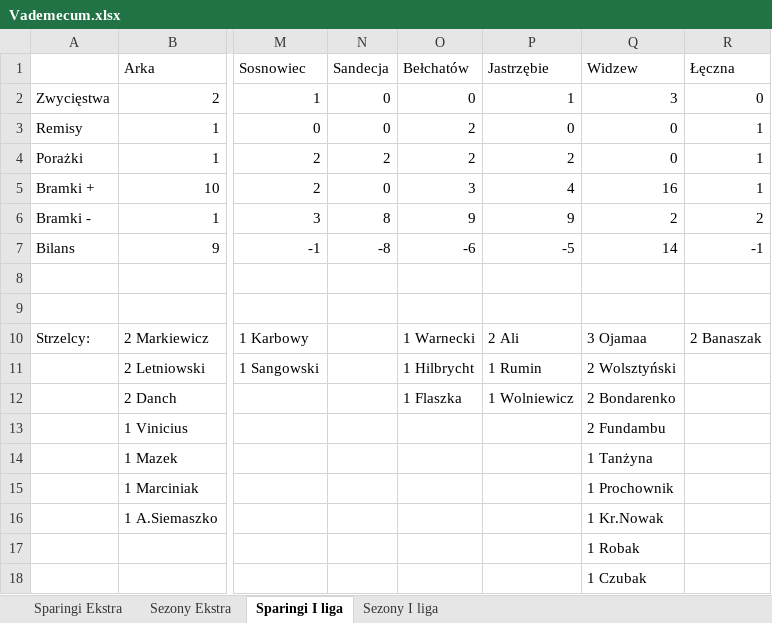
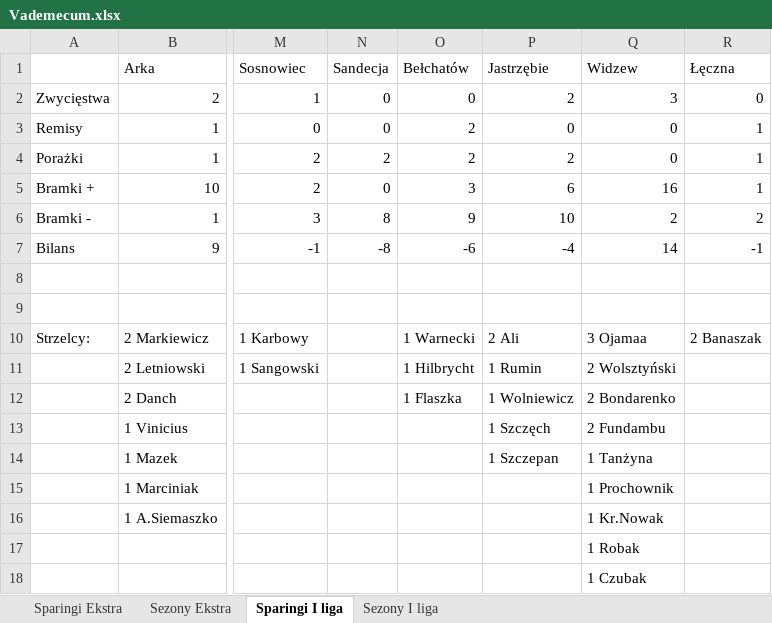
Before and after one commit to mmarcinowski/Football-season-Poisson-model, an Excel workbook: Vademecum.xlsx, sheet Sparingi I liga, drawn as a sheet; only a part is shown, gaps mark what is left out; values as stored, in another font and other column widths than the file's, no borders; conditional formats not drawn; the diff names each change by its address in the sheet, - before the commit and + after, or states it on an @@ line.

```diff
--- a/Vademecum.xlsx (sheet Sparingi I liga)
+++ b/Vademecum.xlsx (sheet Sparingi I liga)
-P2 (Jastrzębie): 1
+P2 (Jastrzębie): 2
-P5 (Jastrzębie): 4
+P5 (Jastrzębie): 6
-P6 (Jastrzębie): 9
+P6 (Jastrzębie): 10
-P7 (Jastrzębie): -5
+P7 (Jastrzębie): -4
-P13 (Jastrzębie): (empty)
+P13 (Jastrzębie): 1 Szczęch
-P14 (Jastrzębie): (empty)
+P14 (Jastrzębie): 1 Szczepan
```
Also changed, not shown: sheet Sezony I liga, sheet Sezony Ekstra, sheet Sparingi Ekstra, 7 other files.
